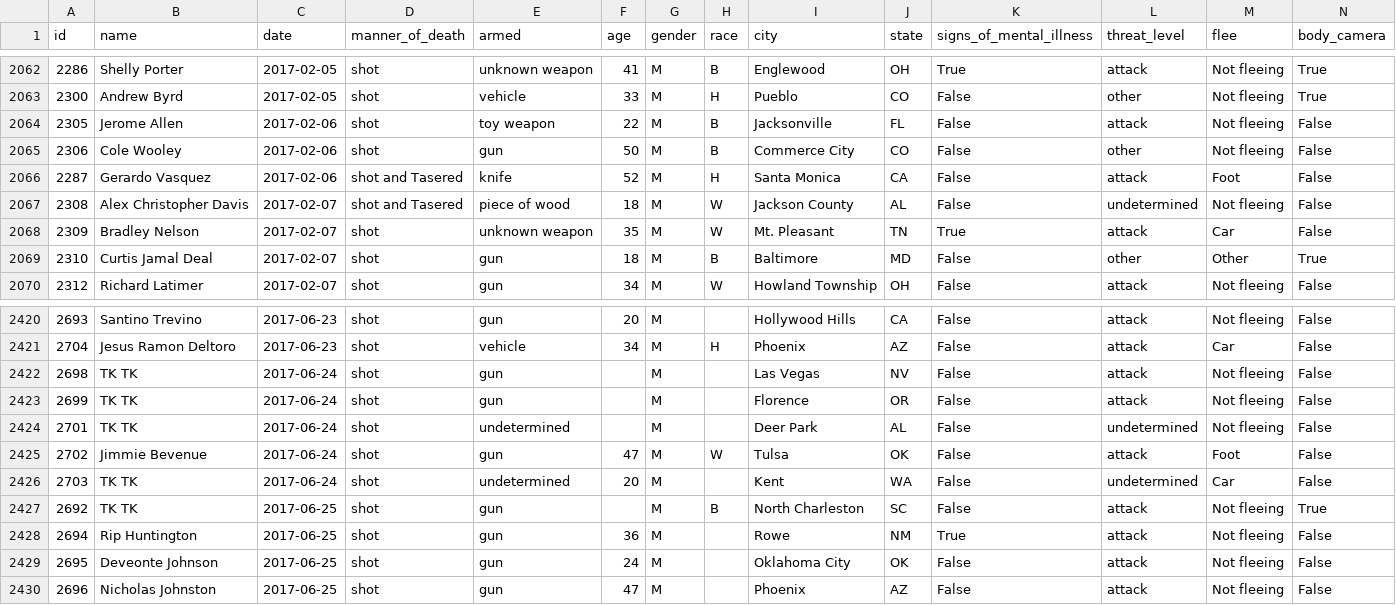
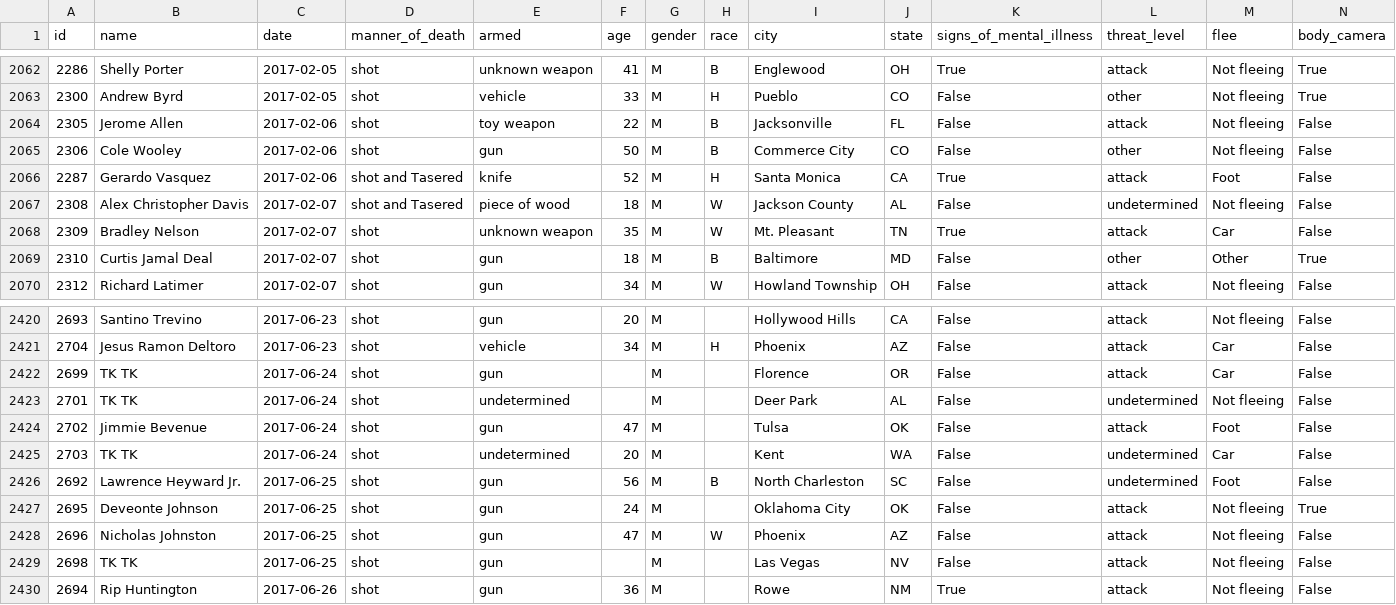
Before and after one commit to joshbegley/wapo-police-shootings, a CSV file: fatal-police-shootings-data.csv, drawn as a sheet; only a part is shown, gaps mark what is left out.

Commit message:
automatic updates

```diff
--- a/fatal-police-shootings-data.csv
+++ b/fatal-police-shootings-data.csv
@@ -2065,3 +2065,3 @@ id,name,date,manner_of_death,armed,age,gender,race,city,state,signs_of_mental_il
 2306,Cole Wooley,2017-02-06,shot,gun,50,M,B,Commerce City,CO,False,other,Not fleeing,False
-2287,Gerardo Vasquez,2017-02-06,shot and Tasered,knife,52,M,H,Santa Monica,CA,False,attack,Foot,False
+2287,Gerardo Vasquez,2017-02-06,shot and Tasered,knife,52,M,H,Santa Monica,CA,True,attack,Foot,False
 2308,Alex Christopher Davis,2017-02-07,shot and Tasered,piece of wood,18,M,W,Jackson County,AL,False,undetermined,Not fleeing,False
@@ -2421,10 +2421,10 @@ id,name,date,manner_of_death,armed,age,gender,race,city,state,signs_of_mental_il
 2704,Jesus Ramon Deltoro,2017-06-23,shot,vehicle,34,M,H,Phoenix,AZ,False,attack,Car,False
-2698,TK TK,2017-06-24,shot,gun,,M,,Las Vegas,NV,False,attack,Not fleeing,False
-2699,TK TK,2017-06-24,shot,gun,,M,,Florence,OR,False,attack,Not fleeing,False
+2699,TK TK,2017-06-24,shot,gun,,M,,Florence,OR,False,attack,Car,False
 2701,TK TK,2017-06-24,shot,undetermined,,M,,Deer Park,AL,False,undetermined,Not fleeing,False
-2702,Jimmie Bevenue,2017-06-24,shot,gun,47,M,W,Tulsa,OK,False,attack,Foot,False
+2702,Jimmie Bevenue,2017-06-24,shot,gun,47,M,,Tulsa,OK,False,attack,Foot,False
 2703,TK TK,2017-06-24,shot,undetermined,20,M,,Kent,WA,False,undetermined,Car,False
-2692,TK TK,2017-06-25,shot,gun,,M,B,North Charleston,SC,False,attack,Not fleeing,True
-2694,Rip Huntington,2017-06-25,shot,gun,36,M,,Rowe,NM,True,attack,Not fleeing,False
-2695,Deveonte Johnson,2017-06-25,shot,gun,24,M,,Oklahoma City,OK,False,attack,Not fleeing,False
-2696,Nicholas Johnston,2017-06-25,shot,gun,47,M,,Phoenix,AZ,False,attack,Not fleeing,False
+2692,Lawrence Heyward Jr.,2017-06-25,shot,gun,56,M,B,North Charleston,SC,False,undetermined,Foot,False
+2695,Deveonte Johnson,2017-06-25,shot,gun,24,M,,Oklahoma City,OK,False,attack,Not fleeing,True
+2696,Nicholas Johnston,2017-06-25,shot,gun,47,M,W,Phoenix,AZ,False,attack,Not fleeing,False
+2698,TK TK,2017-06-25,shot,gun,,M,,Las Vegas,NV,False,attack,Not fleeing,False
+2694,Rip Huntington,2017-06-26,shot,gun,36,M,,Rowe,NM,True,attack,Not fleeing,False
```
